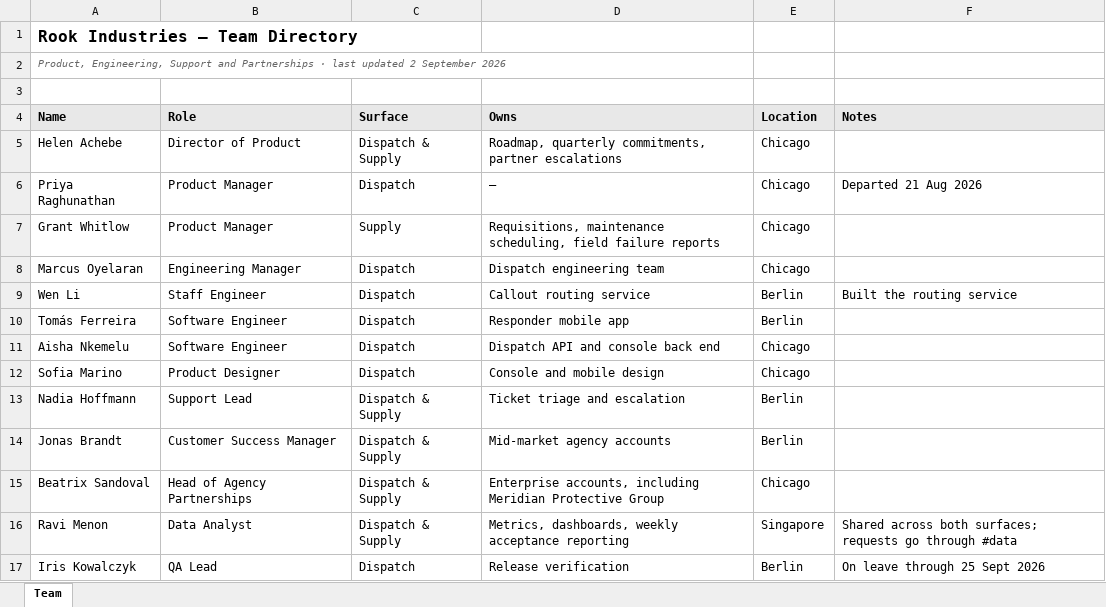
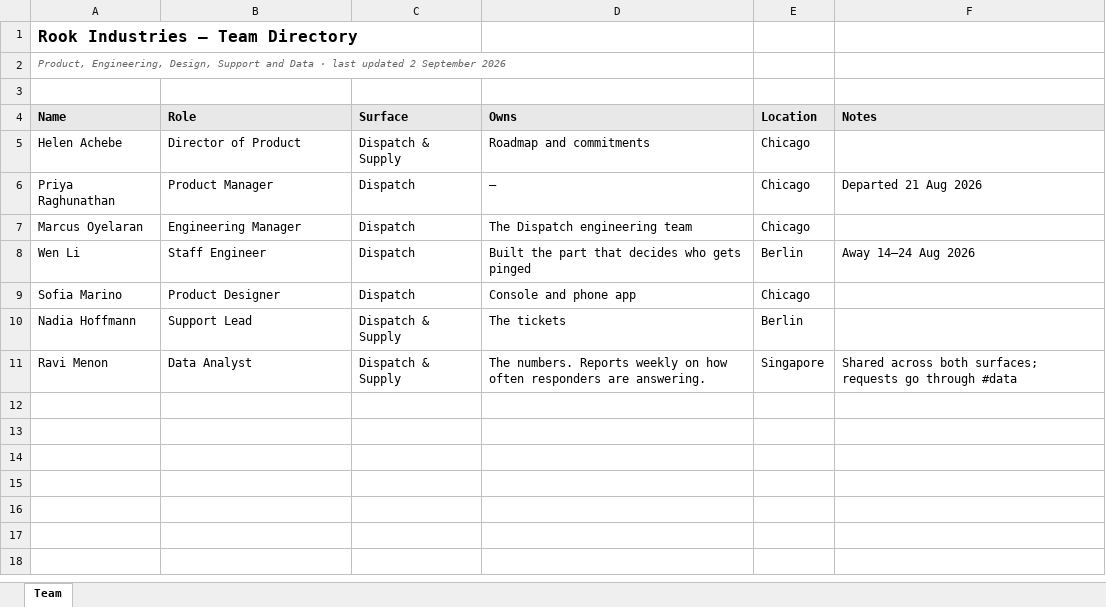
Before and after one commit to mrscoopman/ccpm-template-test, an Excel workbook: 00-rook/company/who-does-what.xlsx, sheet Team, drawn as a sheet; values as stored, in another font and other column widths than the file's, no borders; removed rows and columns are numbered as before the commit, all else as after; the diff names each change by its address in the sheet, - before the commit and + after, or states it on an @@ line.

Commit message:
Module 1: rebuild Rook company docs — no agencies, seven-person roster, seams relocated

```diff
--- a/00-rook/company/who-does-what.xlsx (sheet Team)
+++ b/00-rook/company/who-does-what.xlsx (sheet Team)
-A2 (Name): Product, Engineering, Support and Partnerships · last…
+A2 (Name): Product, Engineering, Design, Support and Data · last…
-D5 (Owns): Roadmap, quarterly commitments, partner escalations
+D5 (Owns): Roadmap and commitments
-row 7: Grant Whitlow | Product Manager | Supply | Requisitions, maintenance scheduling, field failure reports | Chicago
-D7 (Owns): Dispatch engineering team
+D7 (Owns): The Dispatch engineering team
-D8 (Owns): Callout routing service
+D8 (Owns): Built the part that decides who gets pinged
-F8 (Notes): Built the routing service
+F8 (Notes): Away 14–24 Aug 2026
-row 10: Tomás Ferreira | Software Engineer | Dispatch | Responder mobile app | Berlin
-row 11: Aisha Nkemelu | Software Engineer | Dispatch | Dispatch API and console back end | Chicago
-D9 (Owns): Console and mobile design
+D9 (Owns): Console and phone app
-D10 (Owns): Ticket triage and escalation
+D10 (Owns): The tickets
-row 14: Jonas Brandt | Customer Success Manager | Dispatch & Supply | Mid-market agency accounts | Berlin
-row 15: Beatrix Sandoval | Head of Agency Partnerships | Dispatch & Supply | Enterprise accounts, including Meridian Protective Group | Chicago
-D11 (Owns): Metrics, dashboards, weekly acceptance reporting
+D11 (Owns): The numbers. Reports weekly on how often responders are answering.
-row 17: Iris Kowalczyk | QA Lead | Dispatch | Release verification | Berlin | On leave through 25 Sept 2026
```
Also changed, not shown: 8 other files.
